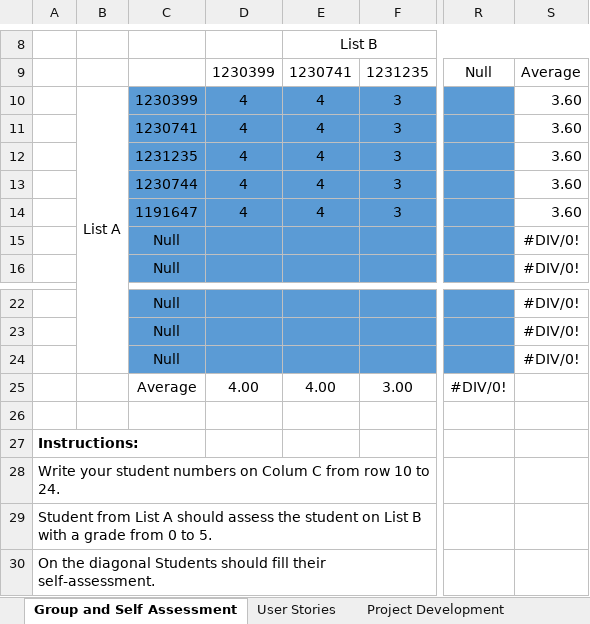
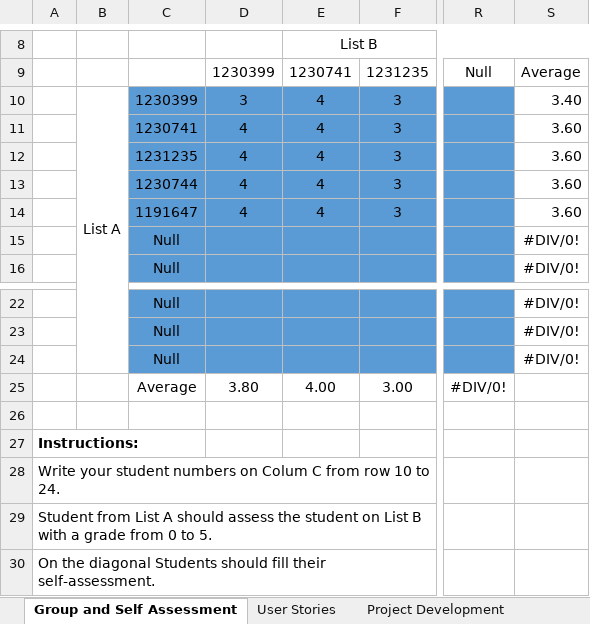
Before and after one commit to ricardomm7/leaflink, an Excel workbook: PI-2023-24 Self-Assessment.xlsx, sheet Group and Self Assessment, drawn as a sheet; only a part is shown, gaps mark what is left out; values as stored, in another font and other column widths than the file's, no borders; charts and pictures not drawn; the diff names each change by its address in the sheet, - before the commit and + after, or states it on an @@ line.

```diff
--- a/PI-2023-24 Self-Assessment.xlsx (sheet Group and Self Assessment)
+++ b/PI-2023-24 Self-Assessment.xlsx (sheet Group and Self Assessment)
-D10: 4
+D10: 3
-S10: 3.60
+S10: 3.40
-D25: 4.00
+D25: 3.80
```
Also changed, not shown: sheet User Stories, sheet Project Management, sheet Project Development.
